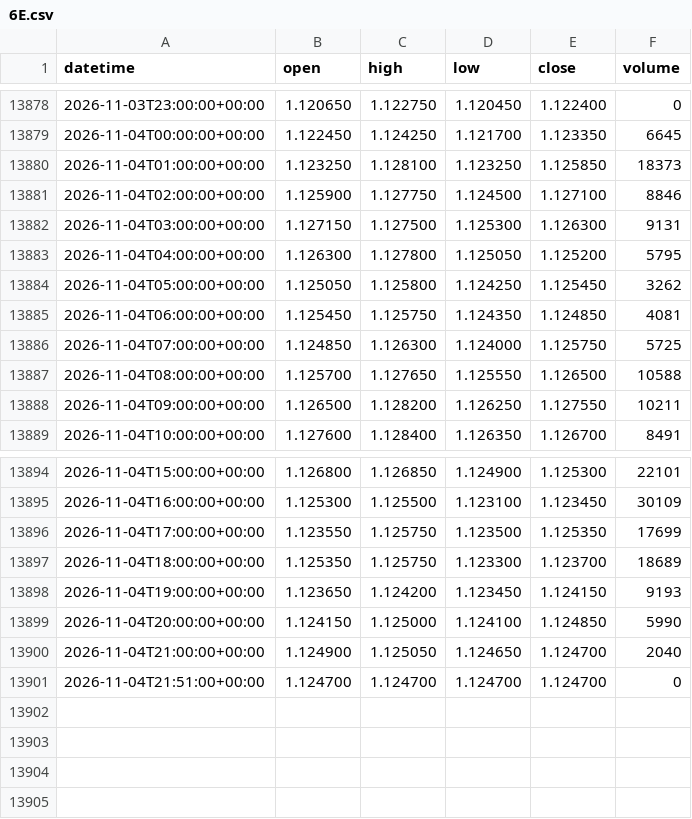
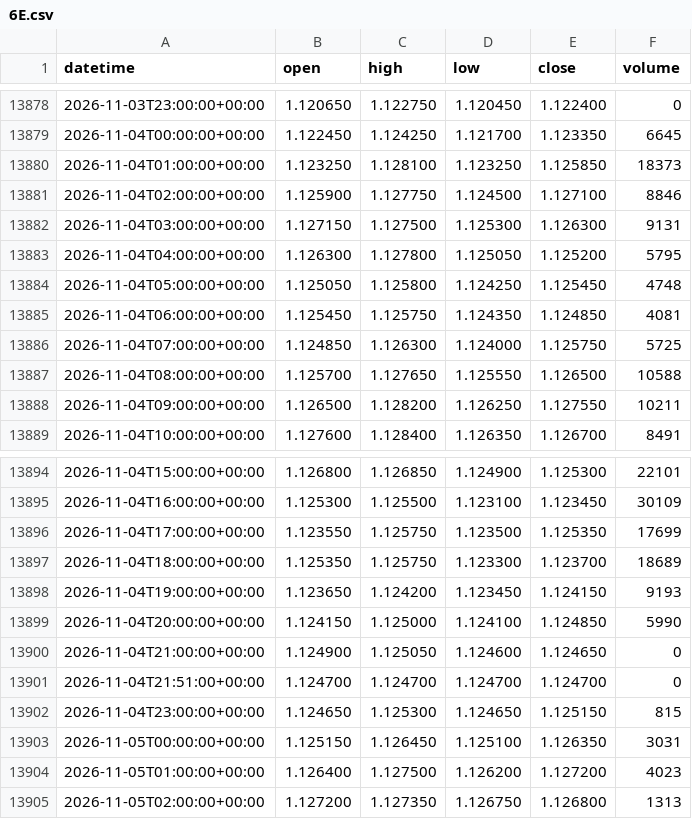
Before and after one commit to DTRIL7/jarvis-data, a CSV file: data/1h/6E.csv, drawn as a sheet; only a part is shown, gaps mark what is left out.

```diff
--- a/data/1h/6E.csv
+++ b/data/1h/6E.csv
@@ -13883,3 +13883,3 @@ datetime,open,high,low,close,volume
 2026-11-04T04:00:00+00:00,1.126300,1.127800,1.125050,1.125200,5795
-2026-11-04T05:00:00+00:00,1.125050,1.125800,1.124250,1.125450,3262
+2026-11-04T05:00:00+00:00,1.125050,1.125800,1.124250,1.125450,4748
 2026-11-04T06:00:00+00:00,1.125450,1.125750,1.124350,1.124850,4081
@@ -13899,3 +13899,7 @@ datetime,open,high,low,close,volume
 2026-11-04T20:00:00+00:00,1.124150,1.125000,1.124100,1.124850,5990
-2026-11-04T21:00:00+00:00,1.124900,1.125050,1.124650,1.124700,2040
+2026-11-04T21:00:00+00:00,1.124900,1.125050,1.124600,1.124650,0
 2026-11-04T21:51:00+00:00,1.124700,1.124700,1.124700,1.124700,0
+2026-11-04T23:00:00+00:00,1.124650,1.125300,1.124650,1.125150,815
+2026-11-05T00:00:00+00:00,1.125150,1.126450,1.125100,1.126350,3031
+2026-11-05T01:00:00+00:00,1.126400,1.127500,1.126200,1.127200,4023
+2026-11-05T02:00:00+00:00,1.127200,1.127350,1.126750,1.126800,1313
```
Also changed, not shown: data/1d/EURUSD.csv, data/1h/6B.csv, 38 other files.
